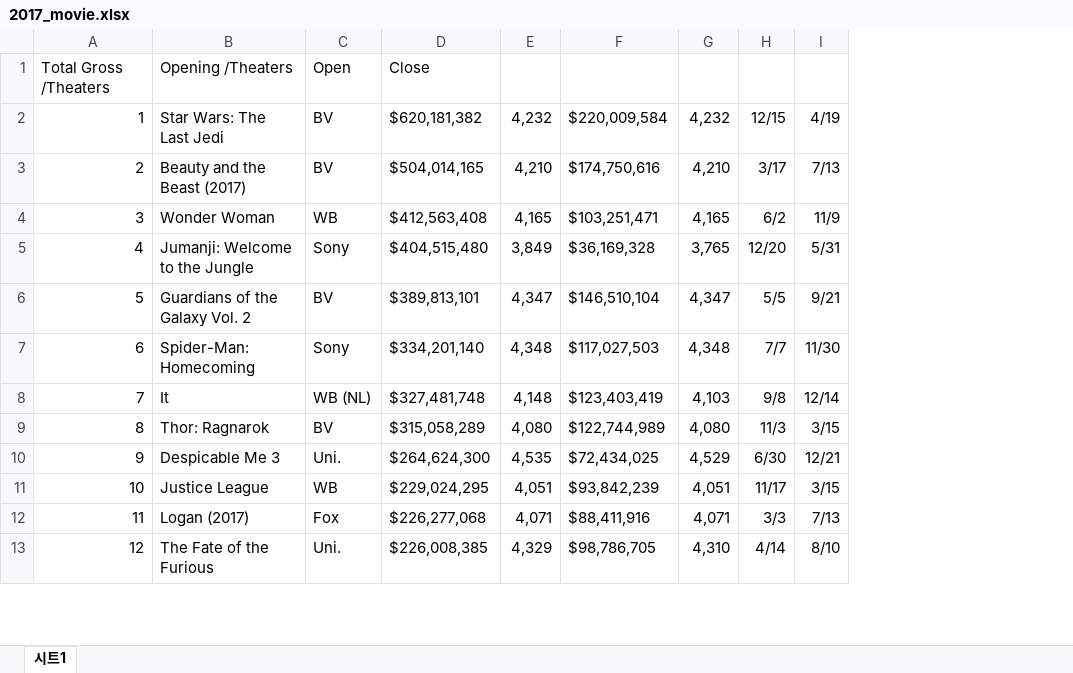
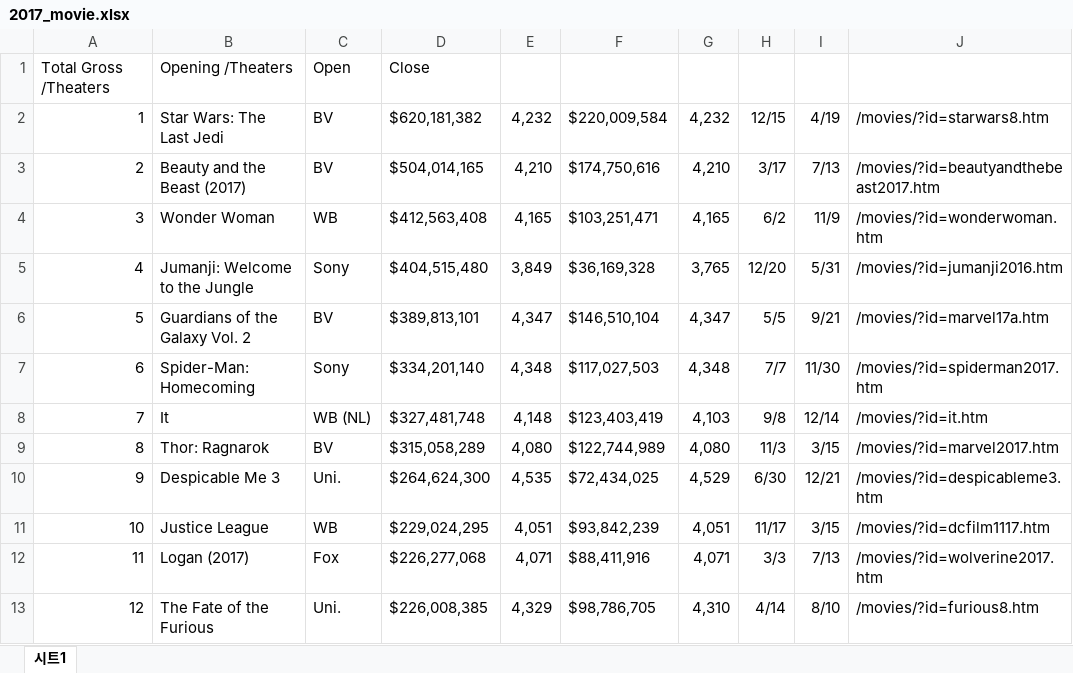
Before and after one commit to sionbaek/socialcomputing_project, an Excel workbook: 2017_movie.xlsx, sheet 시트1, drawn as a sheet; only a part is shown; values as stored, in another font and other column widths than the file's, no borders; charts and pictures not drawn; the diff names each change by its address in the sheet, - before the commit and + after, or states it on an @@ line.

Commit message:
2015-2017 movie gross list

```diff
--- a/2017_movie.xlsx (sheet 시트1)
+++ b/2017_movie.xlsx (sheet 시트1)
+column J, rows 2-13: /movies/?id=starwars8.htm | /movies/?id=beautyandthebeast2017.htm | /movies/?id=wonderwoman.htm | /movies/?id=jumanji2016.htm | /movies/?id=marvel17a.htm | /movies/?id=spiderman2017.htm | /movies/?id=it.htm | /movies/?id=marvel2017.htm | /movies/?id=despicableme3.htm | /movies/?id=dcfilm1117.htm | /movies/?id=wolverine2017.htm | /movies/?id=furious8.htm
```
Also changed, not shown: 2015_movie.xlsx, 2016_movie.xlsx.
